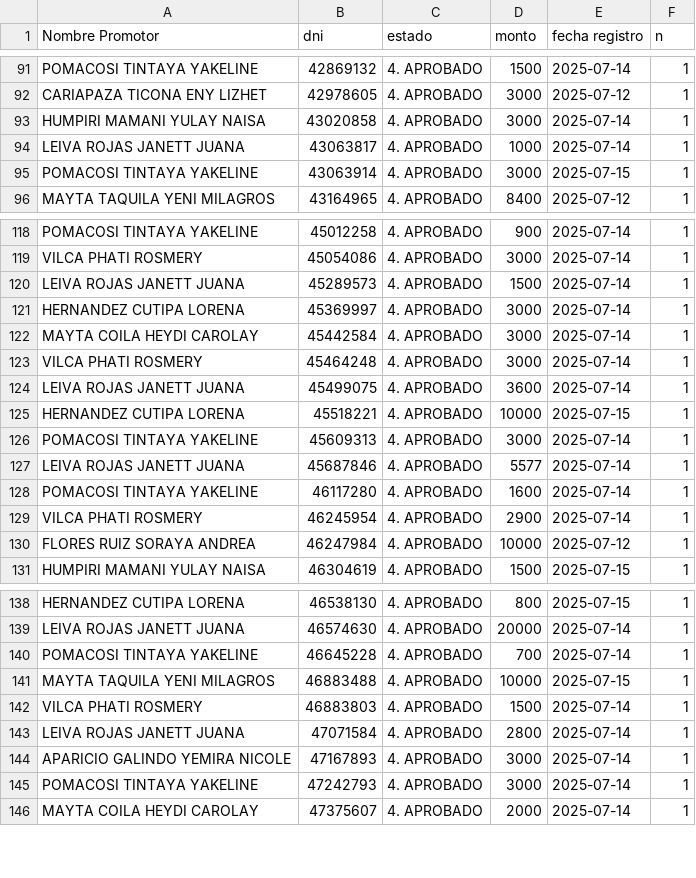
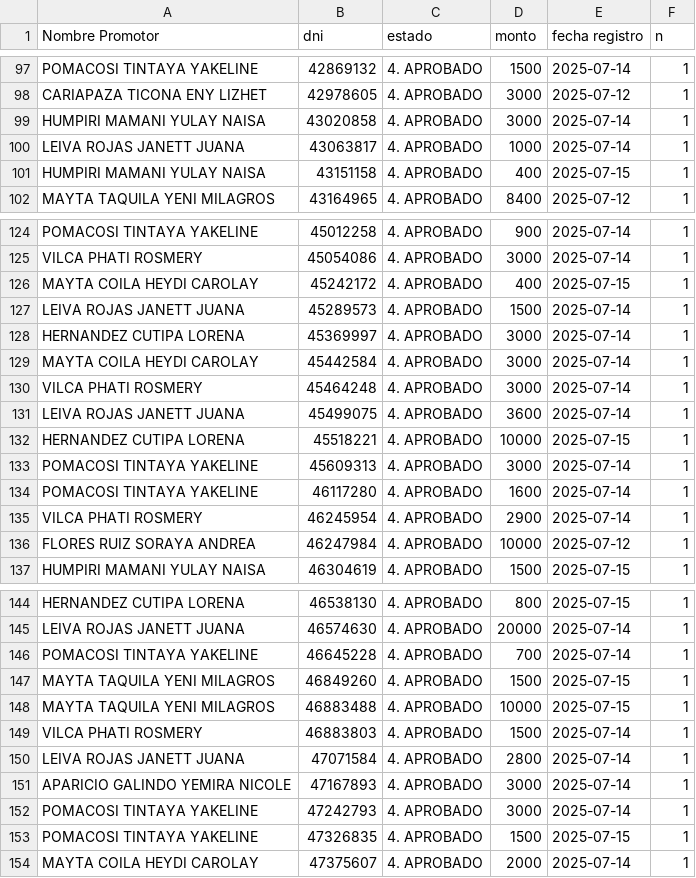
Before and after one commit to WFLAR0/reporte_online_s_bi, a CSV file: registros_aprobados.csv, drawn as a sheet; only a part is shown, gaps mark what is left out; the diff covers the shown part only.

Commit message:
Actualización de registros_aprobados.csv

```diff
--- a/registros_aprobados.csv
+++ b/registros_aprobados.csv
@@ -94,3 +100,3 @@ HUMPIRI MAMANI YULAY NAISA;43020858;4. APROBADO;3000;2025-07-14;1
 LEIVA ROJAS JANETT JUANA;43063817;4. APROBADO;1000;2025-07-14;1
-POMACOSI TINTAYA YAKELINE;43063914;4. APROBADO;3000;2025-07-15;1
+HUMPIRI MAMANI YULAY NAISA;43151158;4. APROBADO;400;2025-07-15;1
 MAYTA TAQUILA YENI MILAGROS;43164965;4. APROBADO;8400;2025-07-12;1
@@ -119,2 +125,3 @@ POMACOSI TINTAYA YAKELINE;45012258;4. APROBADO;900;2025-07-14;1
 VILCA PHATI ROSMERY;45054086;4. APROBADO;3000;2025-07-14;1
+MAYTA COILA HEYDI CAROLAY;45242172;4. APROBADO;400;2025-07-15;1
 LEIVA ROJAS JANETT JUANA;45289573;4. APROBADO;1500;2025-07-14;1
@@ -126,3 +133,2 @@ HERNANDEZ CUTIPA LORENA;45518221;4. APROBADO;10000;2025-07-15;1
 POMACOSI TINTAYA YAKELINE;45609313;4. APROBADO;3000;2025-07-14;1
-LEIVA ROJAS JANETT JUANA;45687846;4. APROBADO;5577;2025-07-14;1
 POMACOSI TINTAYA YAKELINE;46117280;4. APROBADO;1600;2025-07-14;1
@@ -140,2 +146,3 @@ LEIVA ROJAS JANETT JUANA;46574630;4. APROBADO;20000;2025-07-14;1
 POMACOSI TINTAYA YAKELINE;46645228;4. APROBADO;700;2025-07-14;1
+MAYTA TAQUILA YENI MILAGROS;46849260;4. APROBADO;1500;2025-07-15;1
 MAYTA TAQUILA YENI MILAGROS;46883488;4. APROBADO;10000;2025-07-15;1
@@ -145,2 +152,3 @@ APARICIO GALINDO YEMIRA NICOLE;47167893;4. APROBADO;3000;2025-07-14;1
 POMACOSI TINTAYA YAKELINE;47242793;4. APROBADO;3000;2025-07-14;1
+POMACOSI TINTAYA YAKELINE;47326835;4. APROBADO;1500;2025-07-15;1
 MAYTA COILA HEYDI CAROLAY;47375607;4. APROBADO;2000;2025-07-14;1
```
Also changed, not shown: 12 added rows, 3 removed rows and 2 edited cells elsewhere in this file.
